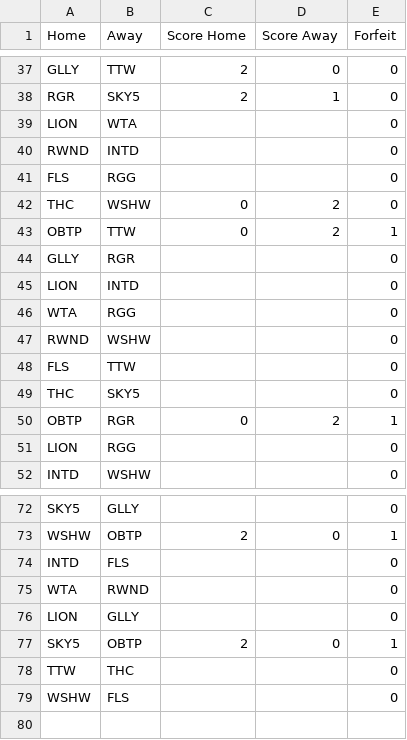
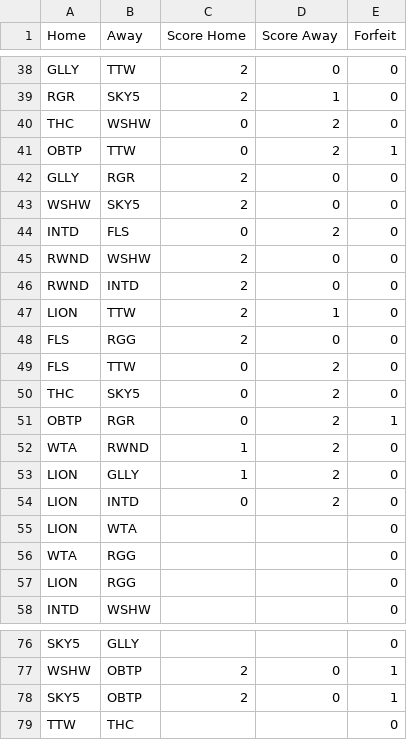
Before and after one commit to Will-McBurney/NGSSimulator, a CSV file: data/schedules/Schedules - A.csv, drawn as a sheet; only a part is shown, gaps mark what is left out; the diff covers the shown part only.

```diff
--- a/data/schedules/Schedules - A.csv
+++ b/data/schedules/Schedules - A.csv
@@ -38,14 +39,19 @@ GLLY,TTW,2,0,0
 RGR,SKY5,2,1,0
-LION,WTA,,,0
-RWND,INTD,,,0
-FLS,RGG,,,0
 THC,WSHW,0,2,0
 OBTP,TTW,0,2,1
-GLLY,RGR,,,0
-LION,INTD,,,0
+GLLY,RGR,2,0,0
+WSHW,SKY5,2,0,0
+INTD,FLS,0,2,0
+RWND,WSHW,2,0,0
+RWND,INTD,2,0,0
+LION,TTW,2,1,0
+FLS,RGG,2,0,0
+FLS,TTW,0,2,0
+THC,SKY5,0,2,0
+OBTP,RGR,0,2,1
+WTA,RWND,1,2,0
+LION,GLLY,1,2,0
+LION,INTD,0,2,0
+LION,WTA,,,0
 WTA,RGG,,,0
-RWND,WSHW,,,0
-FLS,TTW,,,0
-THC,SKY5,,,0
-OBTP,RGR,0,2,1
 LION,RGG,,,0
@@ -73,7 +77,3 @@ SKY5,GLLY,,,0
 WSHW,OBTP,2,0,1
-INTD,FLS,,,0
-WTA,RWND,,,0
-LION,GLLY,,,0
 SKY5,OBTP,2,0,1
 TTW,THC,,,0
-WSHW,FLS,,,0
```
Also changed, not shown: 1 added row and 2 removed rows elsewhere in this file, data/schedules/Schedules - BE.csv, data/schedules/Schedules - BW.csv, 13 other files.
